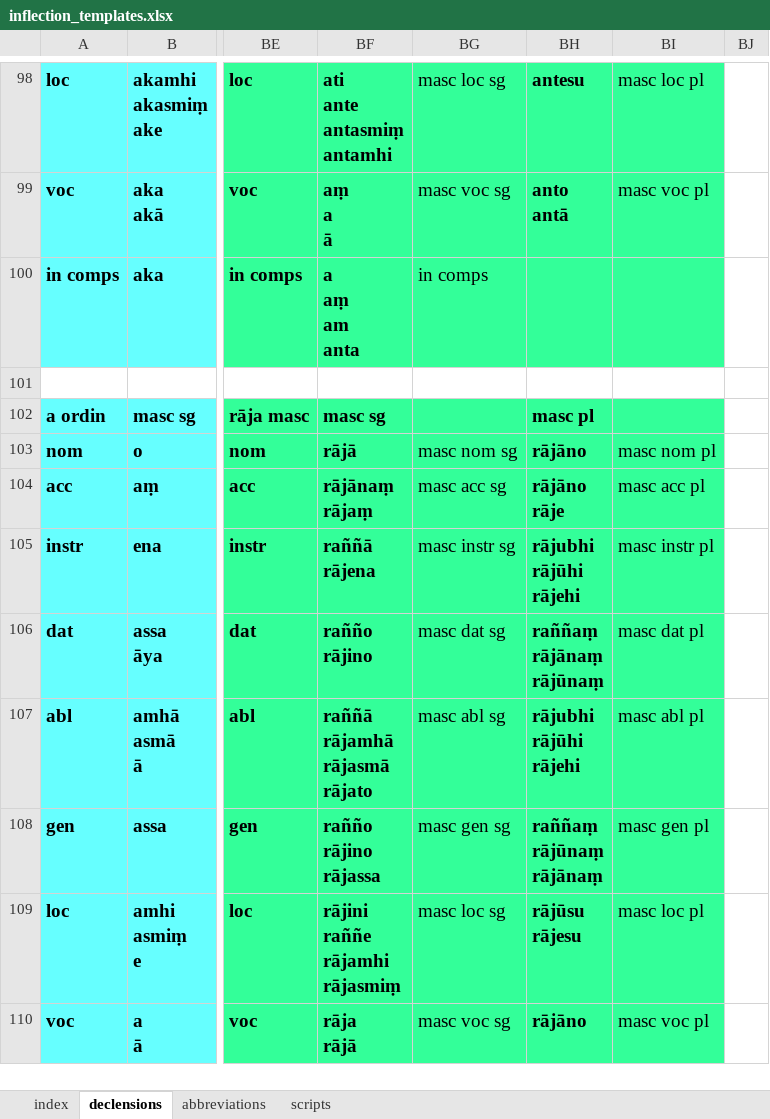
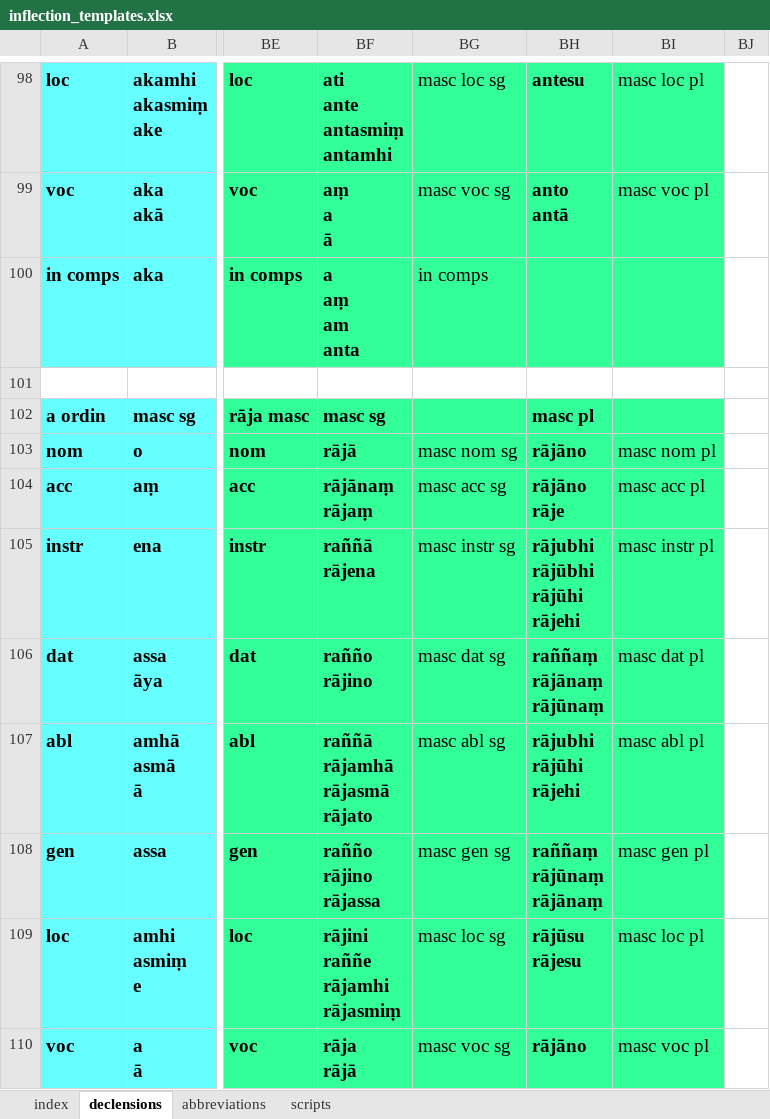
Before and after one commit to digitalpalidictionary/dpd-db, an Excel workbook: db/inflections/inflection_templates.xlsx, sheet declensions, drawn as a sheet; only a part is shown, gaps mark what is left out; values as stored, in another font and other column widths than the file's, no borders; ↵ is a line break in a cell; the diff names each change by its address in the sheet, - before the commit and + after, or states it on an @@ line.

Commit message:
data update

```diff
--- a/db/inflections/inflection_templates.xlsx (sheet declensions)
+++ b/db/inflections/inflection_templates.xlsx (sheet declensions)
-BH105: rājubhi ↵ rājūhi ↵ rājehi
+BH105: rājubhi ↵ rājūbhi ↵ rājūhi ↵ rājehi
```
Also changed, not shown: 5 other files.
